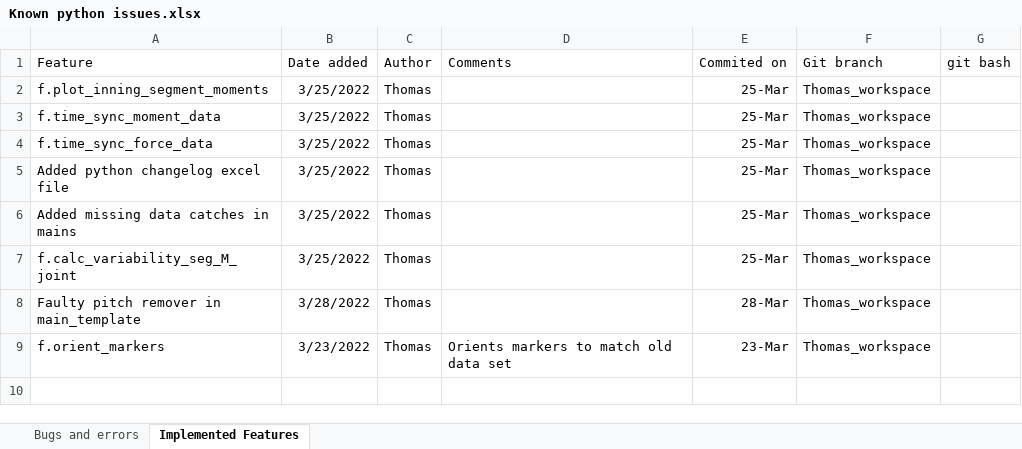
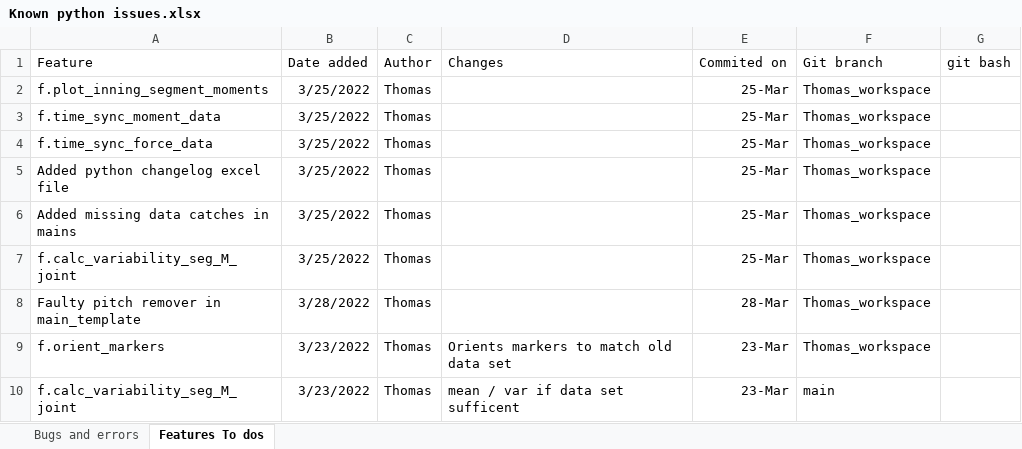
Before and after one commit to ThomasBTHL/Breaking-the-Higher-Load, an Excel workbook: Known python issues.xlsx, sheet Features To dos, drawn as a sheet; values as stored, in another font and other column widths than the file's, no borders; the diff names each change by its address in the sheet, - before the commit and + after, or states it on an @@ line.

```diff
--- a/Known python issues.xlsx (sheet Features To dos)
+++ b/Known python issues.xlsx (sheet Features To dos)
-sheet tab: Implemented Features
+sheet tab: Features To dos
-D1: Comments
+D1: Changes
+row 10: f.calc_variability_seg_M_joint | 3/23/2022 | Thomas | mean / var if data set sufficent | 23-Mar | main
```
Also changed, not shown: 21 other files.
